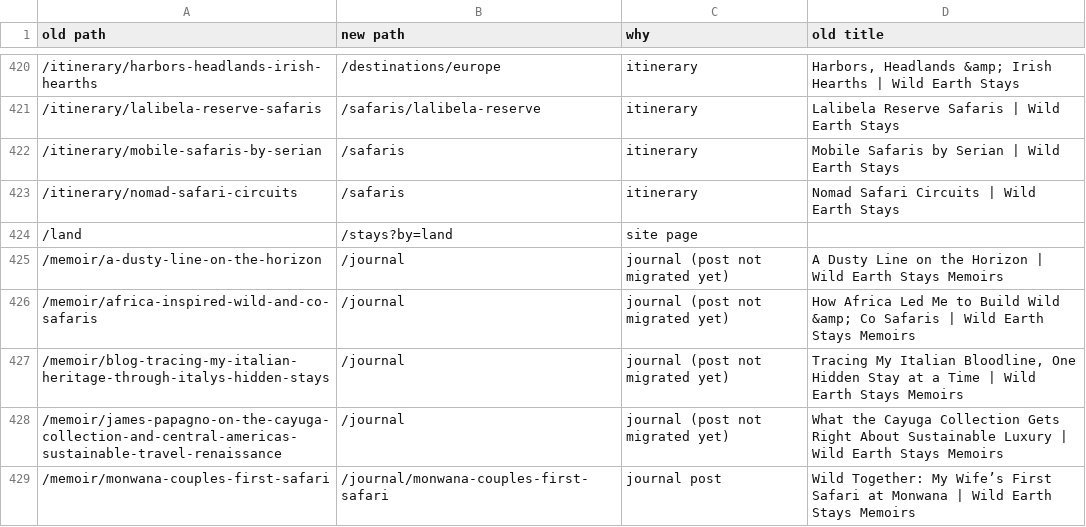
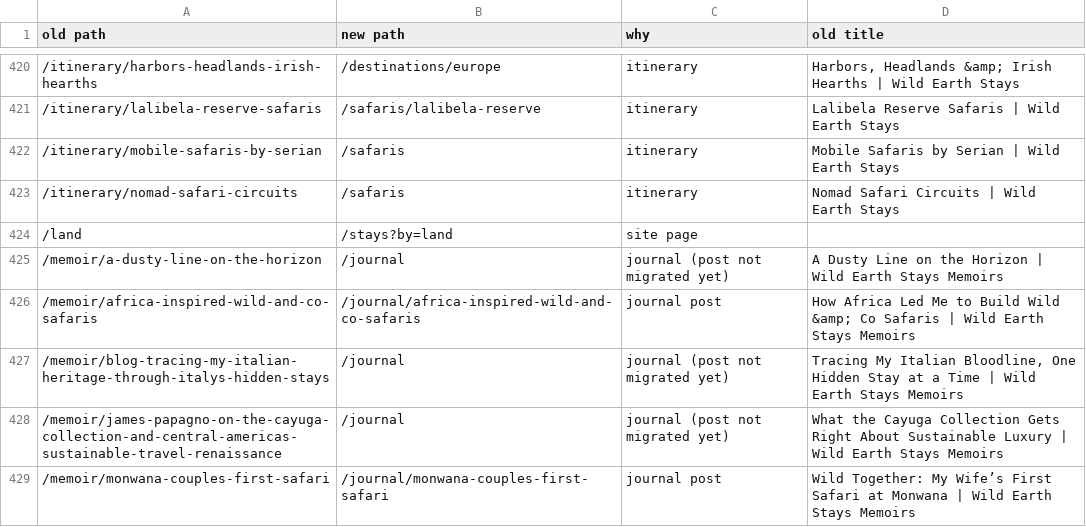
Before and after one commit to jpapagno-ux/house-of-james-wild-new, a CSV file: data/old-site/redirect-report.csv, drawn as a sheet; only a part is shown, gaps mark what is left out.

```diff
--- a/data/old-site/redirect-report.csv
+++ b/data/old-site/redirect-report.csv
@@ -425,3 +425,3 @@ old path,new path,why,old title
 /memoir/a-dusty-line-on-the-horizon,/journal,journal (post not migrated yet),A Dusty Line on the Horizon | Wild Earth Stays Memoirs
-/memoir/africa-inspired-wild-and-co-safaris,/journal,journal (post not migrated yet),How Africa Led Me to Build Wild &amp; Co Safaris | Wild Earth Stays Memoirs
+/memoir/africa-inspired-wild-and-co-safaris,/journal/africa-inspired-wild-and-co-safaris,journal post,How Africa Led Me to Build Wild &amp; Co Safaris | Wild Earth Stays Memoirs
 /memoir/blog-tracing-my-italian-heritage-through-italys-hidden-stays,/journal,journal (post not migrated yet),"Tracing My Italian Bloodline, One Hidden Stay at a Time | Wild Earth Stays Memoirs"
```
Also changed, not shown: 8 other files.
